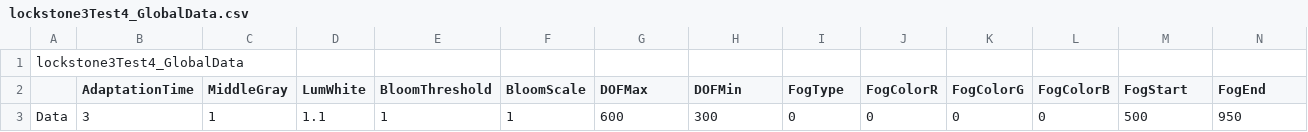
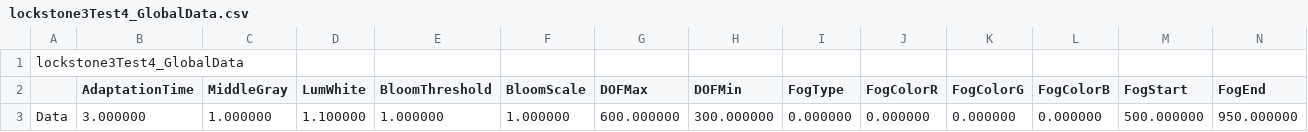
Before and after one commit to KimNamWook316/DX113D_LOL, a CSV file: Editor/Bin/Excel/SceneGlobalData/lockstone3Test4_GlobalData.csv, drawn as a sheet; only a part is shown; removed rows and columns are numbered as before the commit, all else as after; rows hold the shown columns only; the diff names each change by its address in the sheet, - before the commit and + after, or states it on an @@ line.

Commit message:
fix(Editor) : ObjectComponent adjust

```diff
--- a/Editor/Bin/Excel/SceneGlobalData/lockstone3Test4_GlobalData.csv
+++ b/Editor/Bin/Excel/SceneGlobalData/lockstone3Test4_GlobalData.csv
-row 3: Data | 3 | 1 | 1.1 | 1 | 1 | 600 | 300 | 0 | 0 | 0 | 0 | 500 | 950
+row 3: Data | 3.000000 | 1.000000 | 1.100000 | 1.000000 | 1.000000 | 600.000000 | 300.000000 | 0.000000 | 0.000000 | 0.000000 | 0.000000 | 500.000000 | 950.000000
```
Also changed, not shown: 44 other files.
